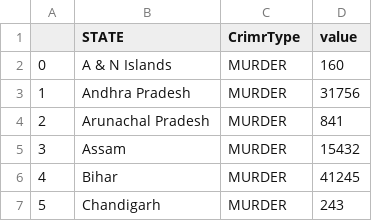
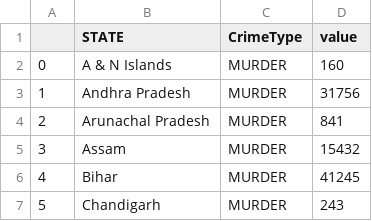
Before and after one commit to laksh15/-Crimes-in-India-Data-Visualisation-, a CSV file: A2/12NEW.csv, drawn as a sheet; only a part is shown.

Commit message:
Update 12NEW.csv

```diff
--- a/A2/12NEW.csv
+++ b/A2/12NEW.csv
@@ -1,2 +1,2 @@
-,STATE,CrimrType,value
+,STATE,CrimeType,value
 0,A & N Islands,MURDER,160
```
